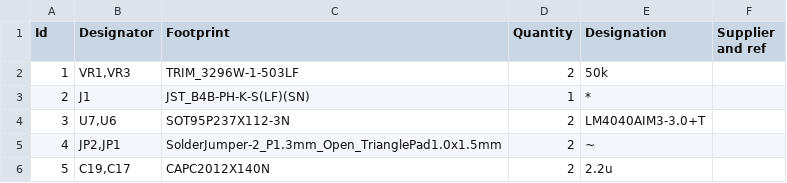
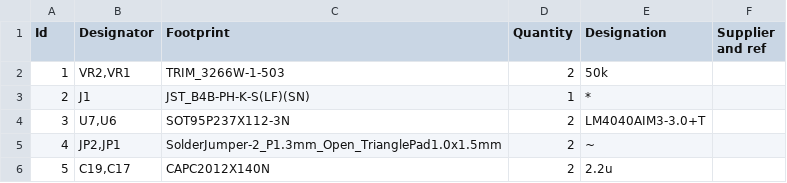
Before and after one commit to vikulin/OpenGammaKit, a CSV file: docs/BOM.csv, drawn as a sheet; only a part is shown.

```diff
--- a/docs/BOM.csv
+++ b/docs/BOM.csv
@@ -1,3 +1,3 @@
 "Id";"Designator";"Footprint";"Quantity";"Designation";"Supplier and ref";
-1;"VR1,VR3";"TRIM_3296W-1-503LF";2;"50k";;;
+1;"VR2,VR1";"TRIM_3266W-1-503";2;"50k";;;
 2;"J1";"JST_B4B-PH-K-S(LF)(SN)";1;"*";;;
```
Also changed, not shown: 30 other files.
